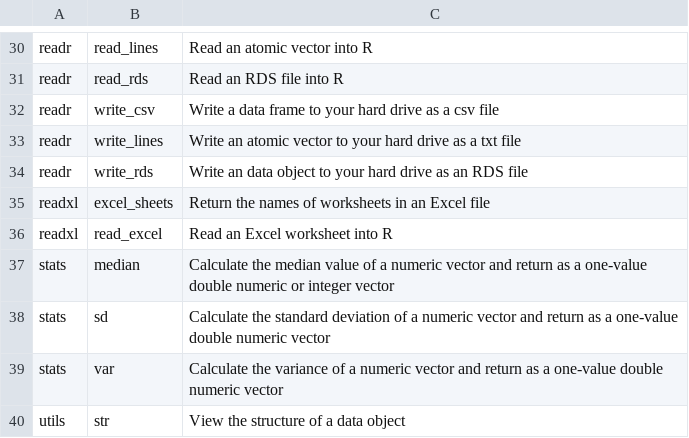
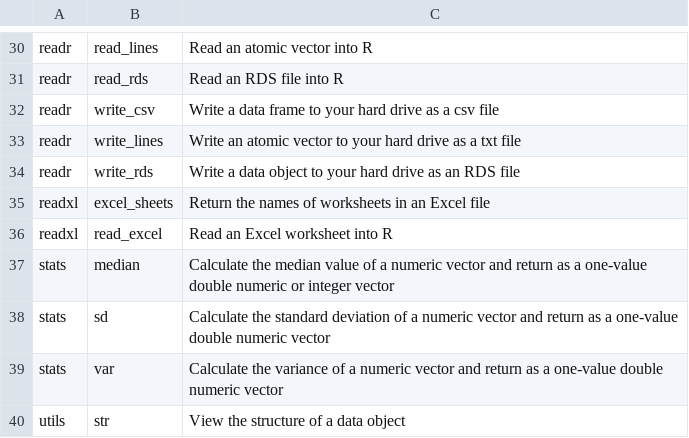
Before and after one commit to evansbrians/datasci_2025, a CSV file: modules/module_1/function_tables/functions_1.4_importing_exploring_exporting.csv, drawn as a sheet; only a part is shown, gaps mark what is left out.

```diff
--- a/modules/module_1/function_tables/functions_1.4_importing_exploring_exporting.csv
+++ b/modules/module_1/function_tables/functions_1.4_importing_exploring_exporting.csv
@@ -33,3 +33,3 @@ readr,write_csv,Write a data frame to your hard drive as a csv file
 readr,write_lines,Write an atomic vector to your hard drive as a txt file
-readr,write_rds,Write an data object to your hard drive as an RDS file
+readr,write_rds,Write a data object to your hard drive as an RDS file
 readxl,excel_sheets,Return the names of worksheets in an Excel file
```
Also changed, not shown: modules/module_1/function_tables/functions_1.2_getting_started.csv, modules/module_1/function_tables/functions_through_module_1.csv, 1 other file.
